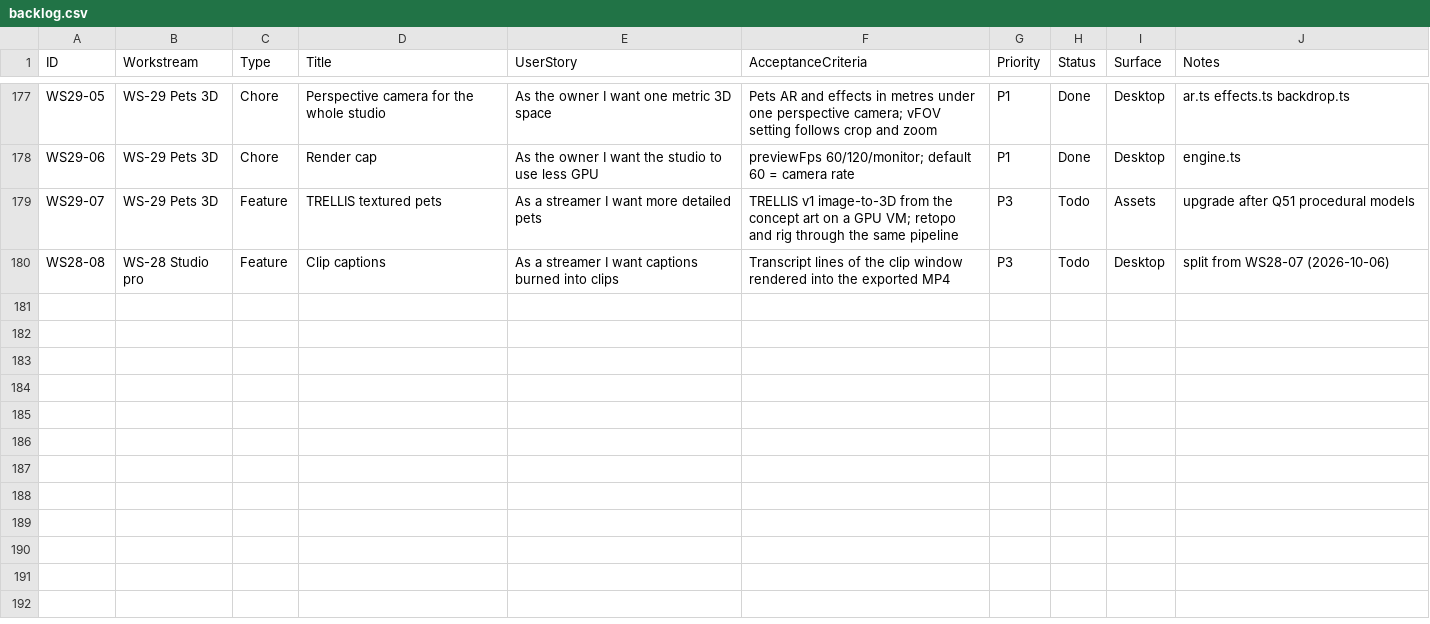
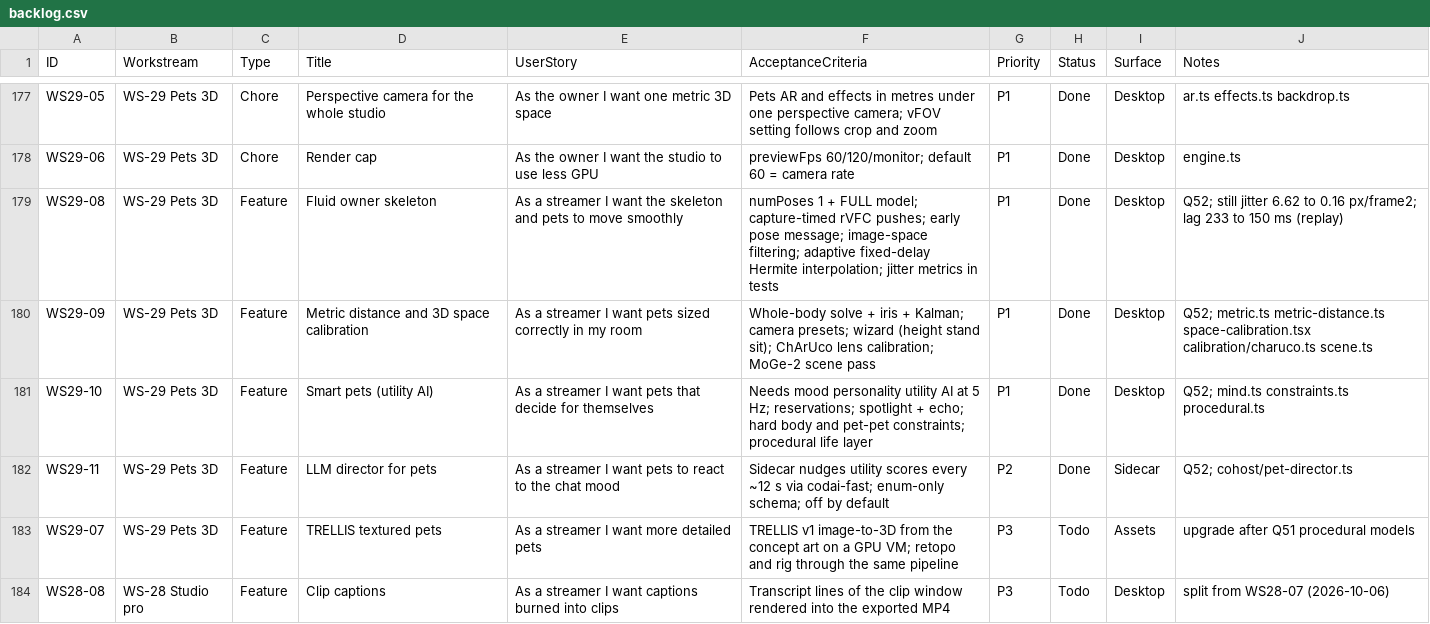
Before and after one commit to dragoscv/selfie-screen, a CSV file: docs/backlog.csv, drawn as a sheet; only a part is shown, gaps mark what is left out.

Commit message:
feat(pets): utility ai minds, body constraints, procedural life layer, llm director
Agent-Session: term-65960
Agent-Purpose: pets v2 step

```diff
--- a/docs/backlog.csv
+++ b/docs/backlog.csv
@@ -178,2 +178,6 @@ WS29-05,WS-29 Pets 3D,Chore,Perspective camera for the whole studio,As the owner
 WS29-06,WS-29 Pets 3D,Chore,Render cap,As the owner I want the studio to use less GPU,previewFps 60/120/monitor; default 60 = camera rate,P1,Done,Desktop,engine.ts
+WS29-08,WS-29 Pets 3D,Feature,Fluid owner skeleton,As a streamer I want the skeleton and pets to move smoothly,numPoses 1 + FULL model; capture-timed rVFC pushes; early pose message; image-space filtering; adaptive fixed-delay Hermite interpolation; jitter metrics in tests,P1,Done,Desktop,Q52; still jitter 6.62 to 0.16 px/frame2; lag 233 to 150 ms (replay)
+WS29-09,WS-29 Pets 3D,Feature,Metric distance and 3D space calibration,As a streamer I want pets sized correctly in my room,Whole-body solve + iris + Kalman; camera presets; wizard (height stand sit); ChArUco lens calibration; MoGe-2 scene pass,P1,Done,Desktop,Q52; metric.ts metric-distance.ts space-calibration.tsx calibration/charuco.ts scene.ts
+WS29-10,WS-29 Pets 3D,Feature,Smart pets (utility AI),As a streamer I want pets that decide for themselves,Needs mood personality utility AI at 5 Hz; reservations; spotlight + echo; hard body and pet-pet constraints; procedural life layer,P1,Done,Desktop,Q52; mind.ts constraints.ts procedural.ts
+WS29-11,WS-29 Pets 3D,Feature,LLM director for pets,As a streamer I want pets to react to the chat mood,Sidecar nudges utility scores every ~12 s via codai-fast; enum-only schema; off by default,P2,Done,Sidecar,Q52; cohost/pet-director.ts
 WS29-07,WS-29 Pets 3D,Feature,TRELLIS textured pets,As a streamer I want more detailed pets,TRELLIS v1 image-to-3D from the concept art on a GPU VM; retopo and rig through the same pipeline,P3,Todo,Assets,upgrade after Q51 procedural models
```
Also changed, not shown: 29 other files.
